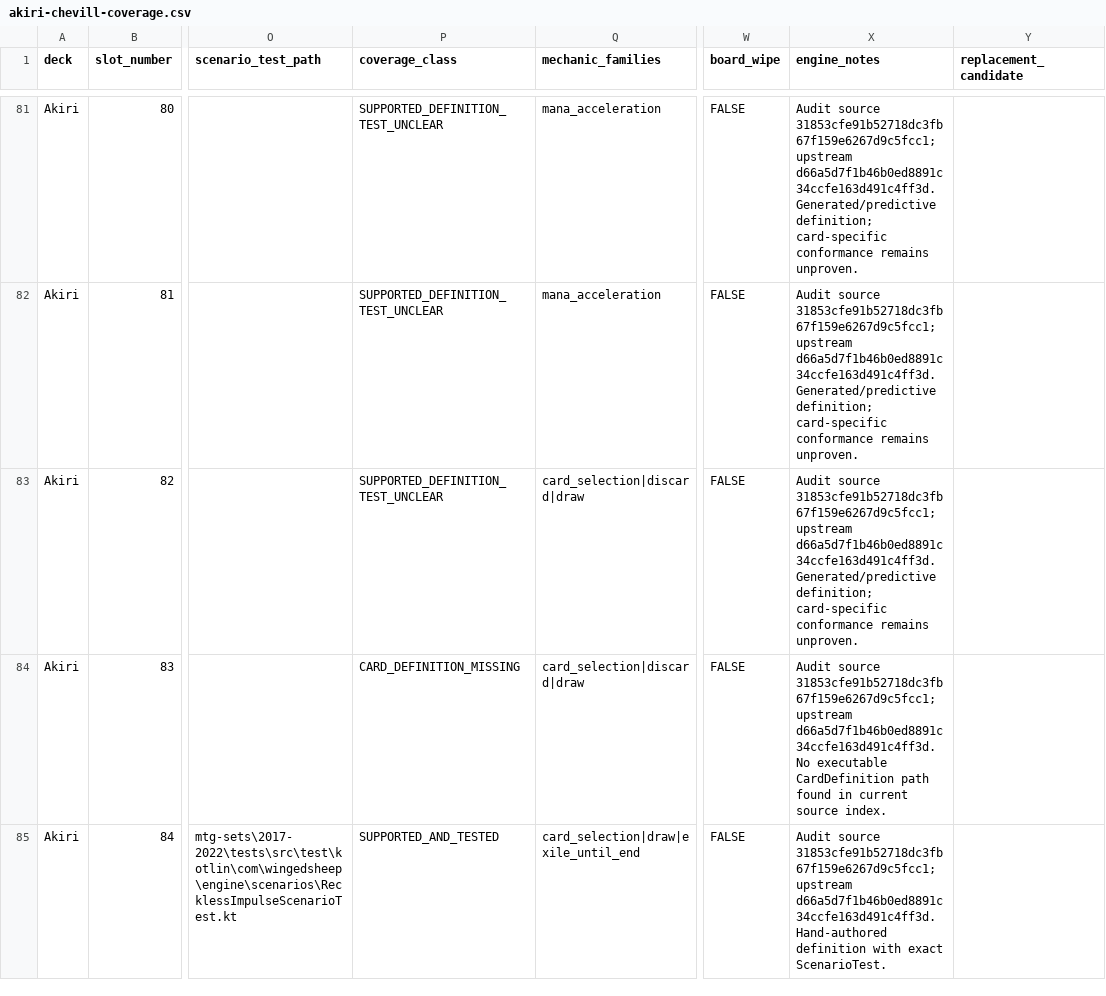
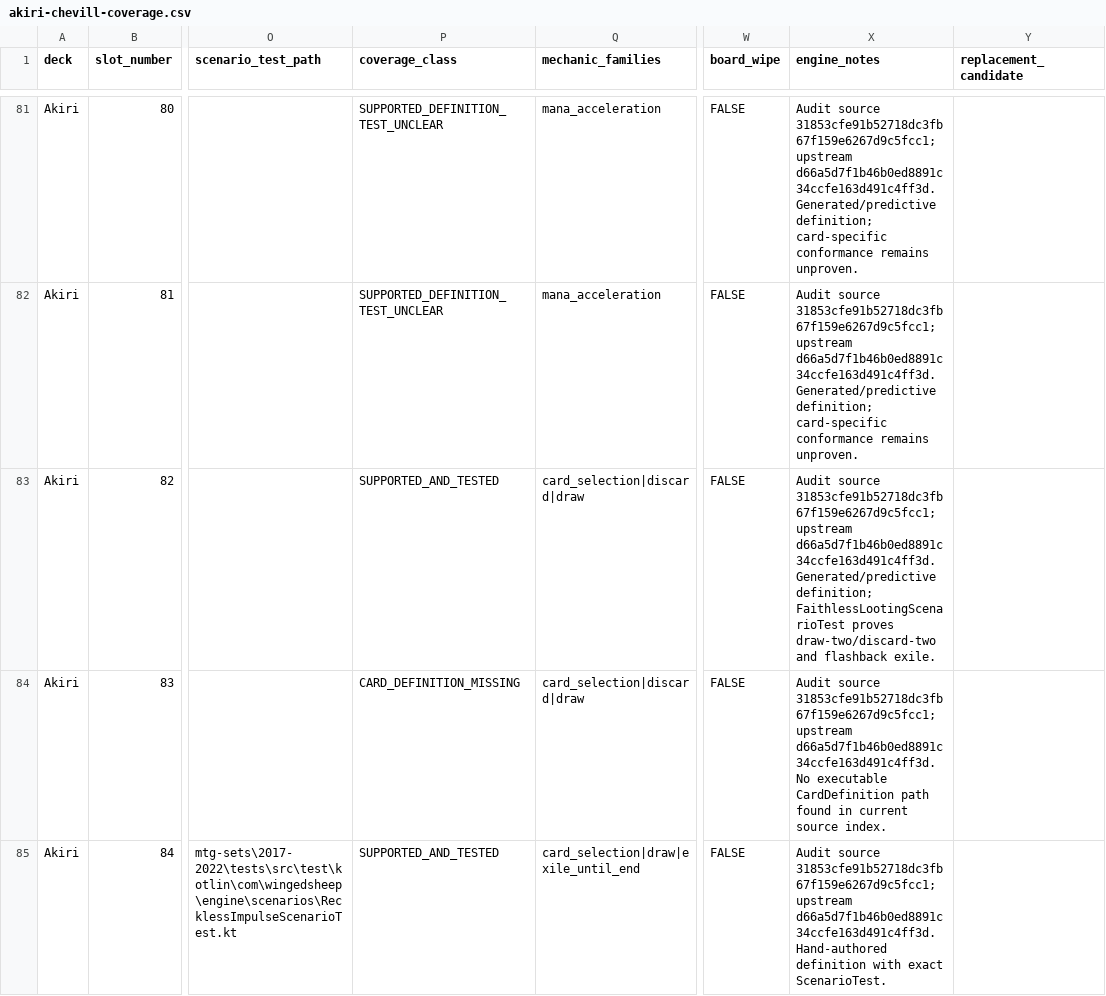
Before and after one commit to chrismaghuhn/argentum-engine, a CSV file: docs/ml/curriculum/akiri-chevill-coverage.csv, drawn as a sheet; only a part is shown, gaps mark what is left out; the diff names each change by its address in the sheet, - before the commit and + after, or states it on an @@ line.

Commit message:
test: prove Faithless Looting conformance

```diff
--- a/docs/ml/curriculum/akiri-chevill-coverage.csv
+++ b/docs/ml/curriculum/akiri-chevill-coverage.csv
-P83 (coverage_class): SUPPORTED_DEFINITION_TEST_UNCLEAR
+P83 (coverage_class): SUPPORTED_AND_TESTED
-X83 (engine_notes): …Generated/predictive definition; card-specific conformance remains unproven.
+X83 (engine_notes): …Generated/predictive definition; FaithlessLootingScenarioTest proves draw-two/discard-two and flashback exile.
```
Also changed, not shown: 1 other file.
